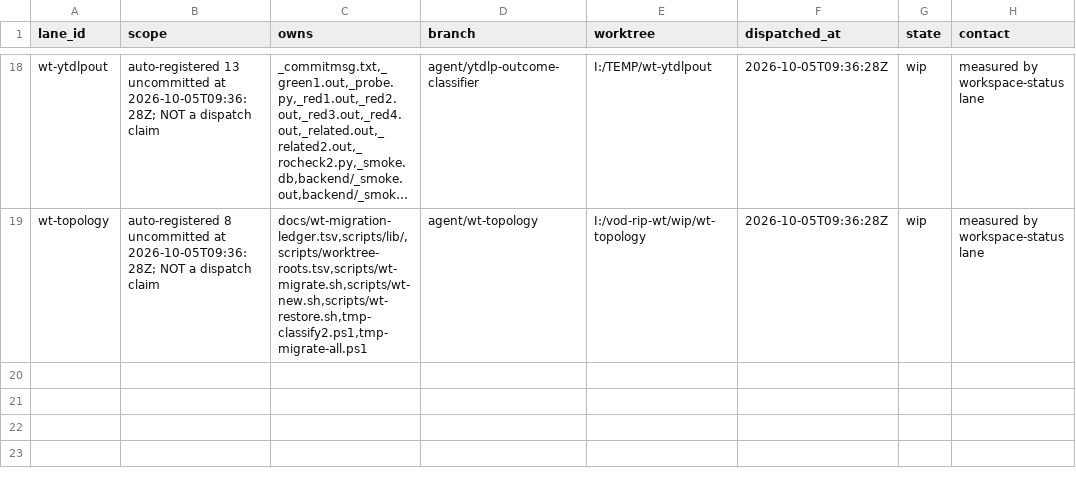
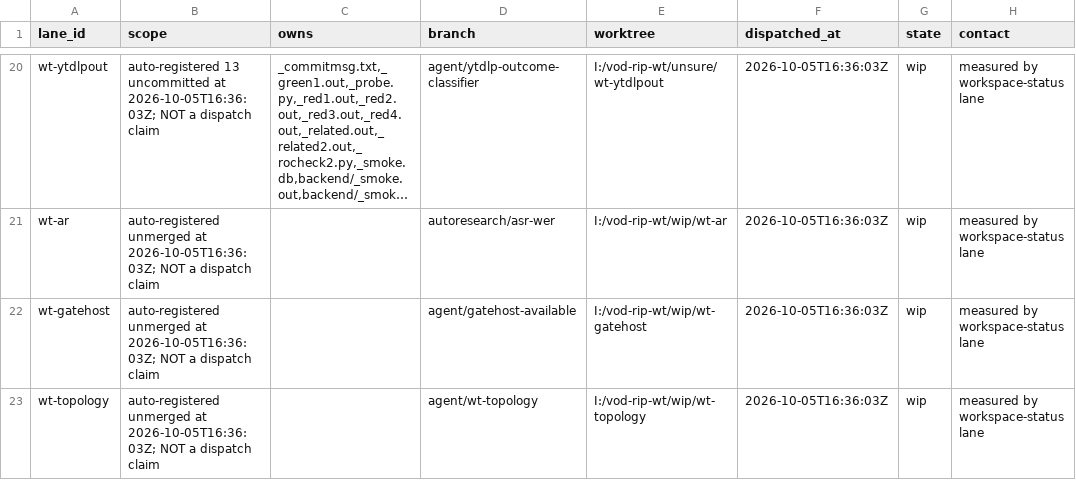
Before and after one commit to mateusant13/VOD.RIP, a TSV file: docs/lane-ownership.tsv, drawn as a sheet; only a part is shown, gaps mark what is left out; long unchanged cells end in …; addresses are those after the commit; the diff covers the shown part only; the diff names each change by its address in the sheet, - before the commit and + after, or states it on an @@ line.

```diff
--- a/docs/lane-ownership.tsv
+++ b/docs/lane-ownership.tsv
-B20 (scope): …uncommitted at 2026-10-05T09:36:28Z; NOT a…
+B20 (scope): …uncommitted at 2026-10-05T16:36:03Z; NOT a…
-E20 (worktree): I:/TEMP/wt-ytdlpout
+E20 (worktree): I:/vod-rip-wt/unsure/wt-ytdlpout
-F20 (dispatched_at): 2026-10-05T09:36:28Z
+F20 (dispatched_at): 2026-10-05T16:36:03Z
+row 21: wt-ar | auto-registered unmerged at 2026-10-05T16:36:03Z; NOT a dispatch claim |  | autoresearch/asr-wer | I:/vod-rip-wt/wip/wt-ar | 2026-10-05T16:36:03Z | wip | measured by workspace-status lane
+row 22: wt-gatehost | auto-registered unmerged at 2026-10-05T16:36:03Z; NOT a dispatch claim |  | agent/gatehost-available | I:/vod-rip-wt/wip/wt-gatehost | 2026-10-05T16:36:03Z | wip | measured by workspace-status lane
-B23 (scope): auto-registered 8 uncommitted at 2026-10-05T09:36:28Z; NOT a…
+B23 (scope): auto-registered unmerged at 2026-10-05T16:36:03Z; NOT a…
-C23 (owns): docs/wt-migration-ledger.tsv,scripts/lib/,scripts/worktree-roots.tsv,scripts/wt-migrate.sh,scripts/wt-new.sh,scripts/wt-restore.sh,tmp-classify2.ps1,tmp-migrate-all.ps1
+C23 (owns): (empty)
-F23 (dispatched_at): 2026-10-05T09:36:28Z
+F23 (dispatched_at): 2026-10-05T16:36:03Z
```
Also changed, not shown: 6 added rows, 4 removed rows and 30 edited cells elsewhere in this file.
